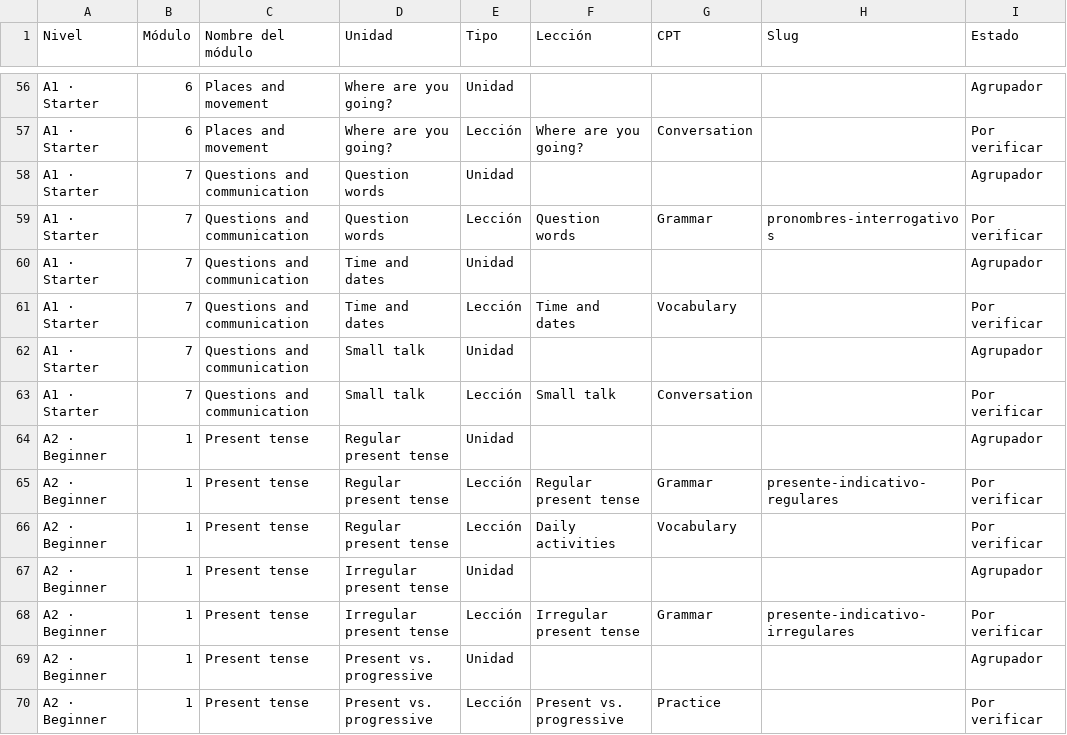
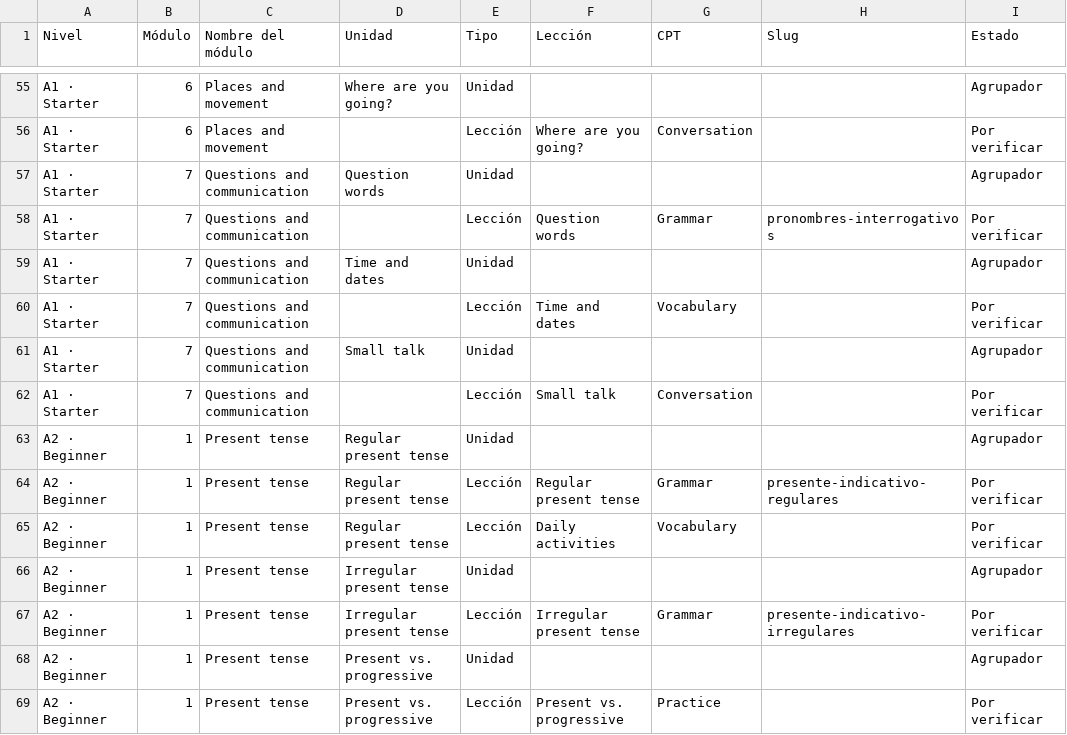
Before and after one commit to JotaNota/Spanishnova_web, a CSV file: docs/content-system/content-plan/route-inventory.csv, drawn as a sheet; only a part is shown, gaps mark what is left out; addresses are those after the commit; the diff covers the shown part only; the diff names each change by its address in the sheet, - before the commit and + after, or states it on an @@ line.

```diff
--- a/docs/content-system/content-plan/route-inventory.csv
+++ b/docs/content-system/content-plan/route-inventory.csv
-D56 (Unidad): Where are you going?
+D56 (Unidad): (empty)
-D58 (Unidad): Question words
+D58 (Unidad): (empty)
-D60 (Unidad): Time and dates
+D60 (Unidad): (empty)
-D62 (Unidad): Small talk
+D62 (Unidad): (empty)
```
Also changed, not shown: 1 added row, 2 removed rows and 39 edited cells elsewhere in this file.
